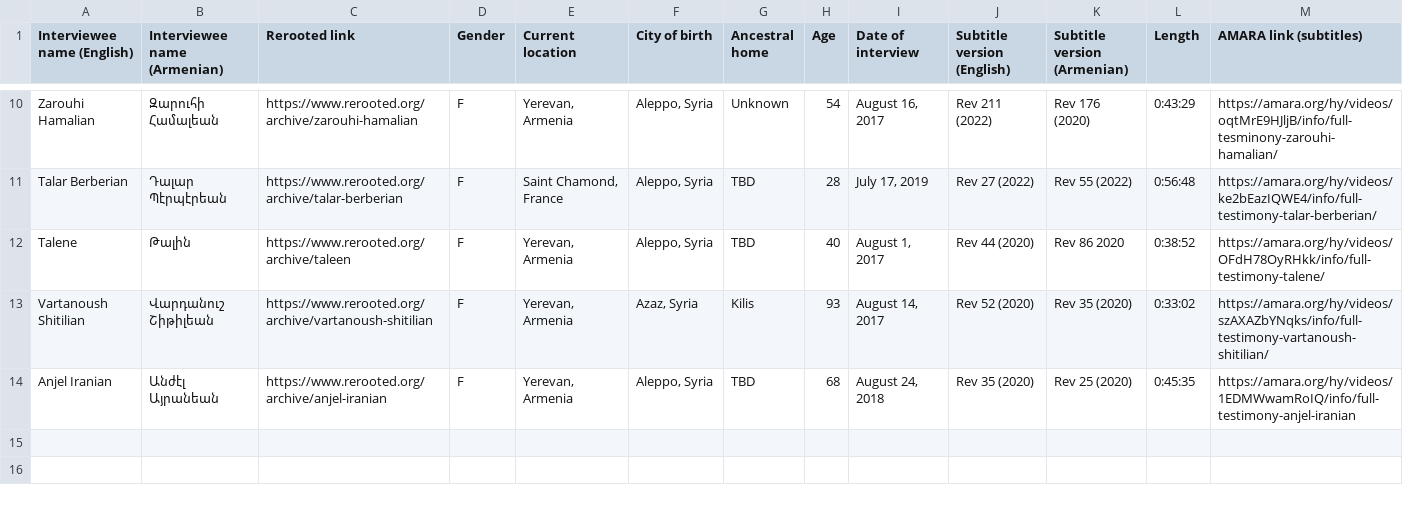
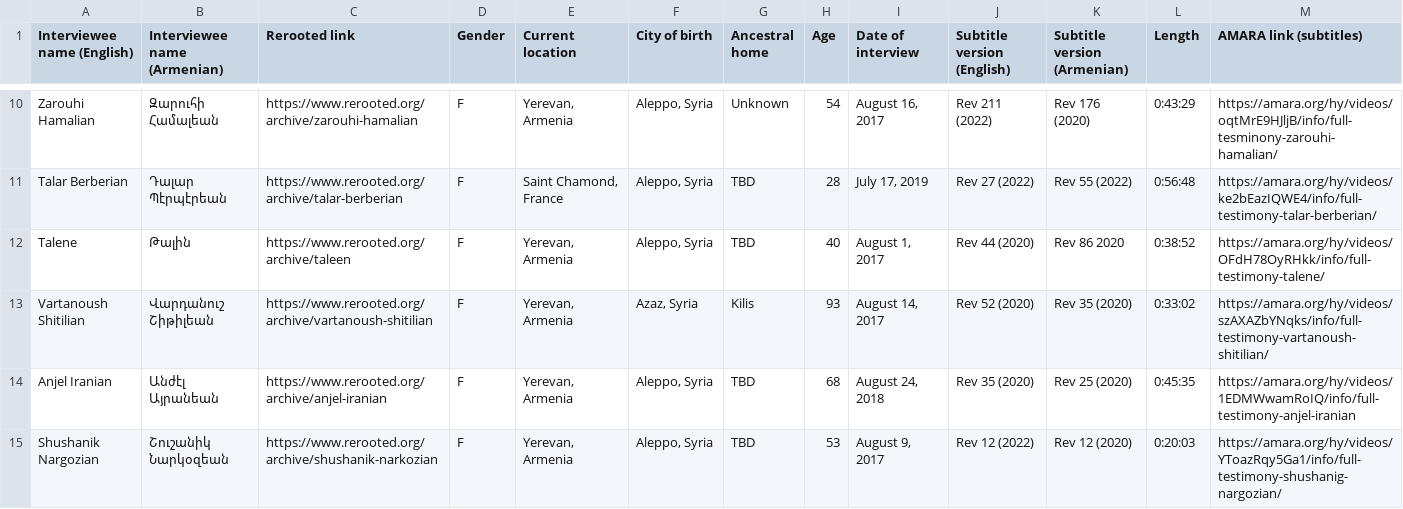
Before and after one commit to jhdeov/ReRooted-ArmenianCorpus, a TSV file: metadata.tsv, drawn as a sheet; only a part is shown, gaps mark what is left out; rows hold the shown columns only; the diff names each change by its address in the sheet, - before the commit and + after, or states it on an @@ line.

Commit message:
added Shushanig Nargozian

```diff
--- a/metadata.tsv
+++ b/metadata.tsv
+row 15: Shushanik Nargozian | Շուշանիկ Նարկօզեան | https://www.rerooted.org/archive/shushanik-narkozian | F | Yerevan, Armenia | Aleppo, Syria | TBD | 53 | August 9, 2017 | Rev 12 (2022) | Rev 12 (2020) | 0:20:03 | https://amara.org/hy/videos/YToazRqy5Ga1/info/full-testimony-shushanig-nargozian/
```
Also changed, not shown: 3 other files.
